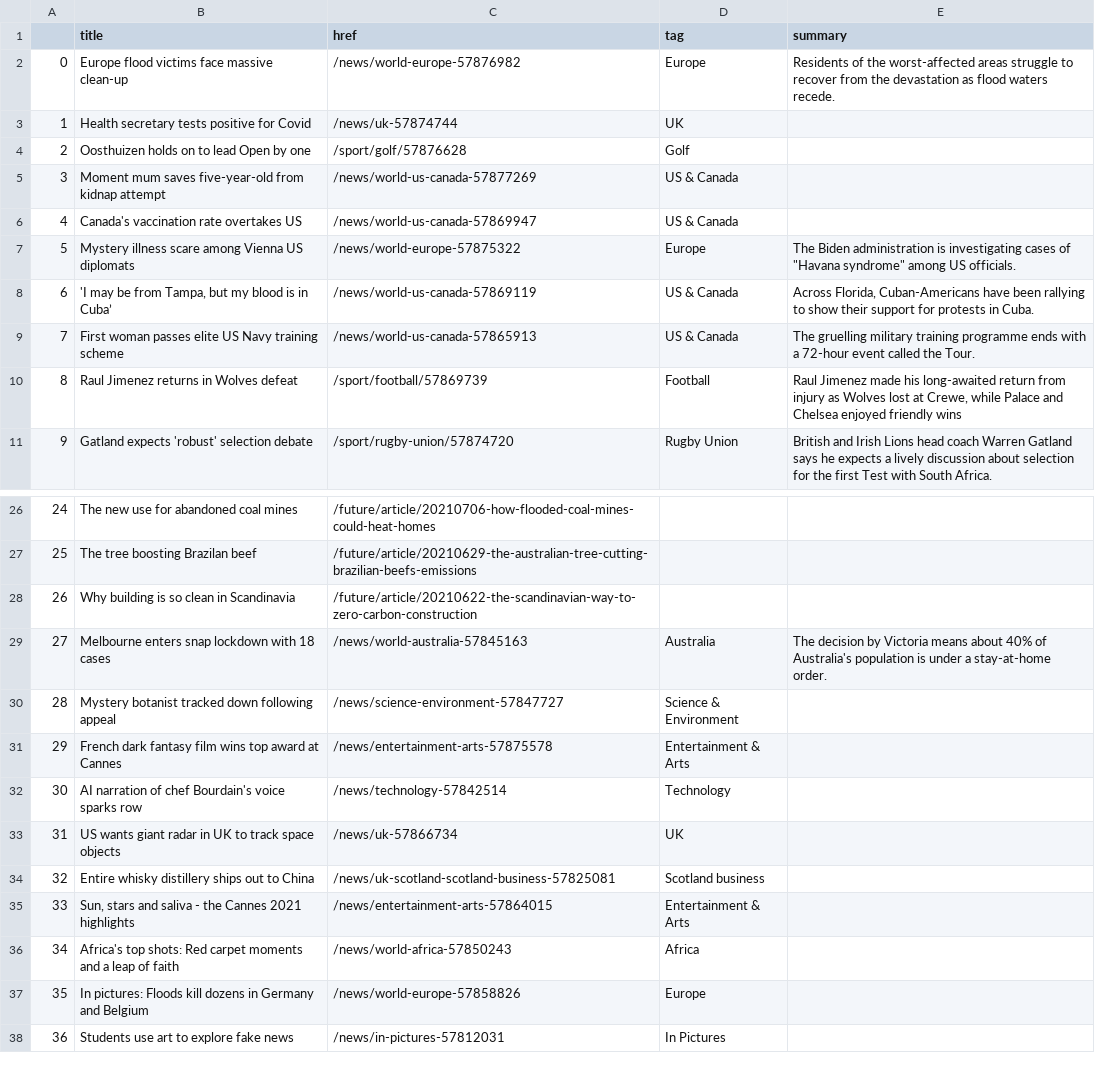
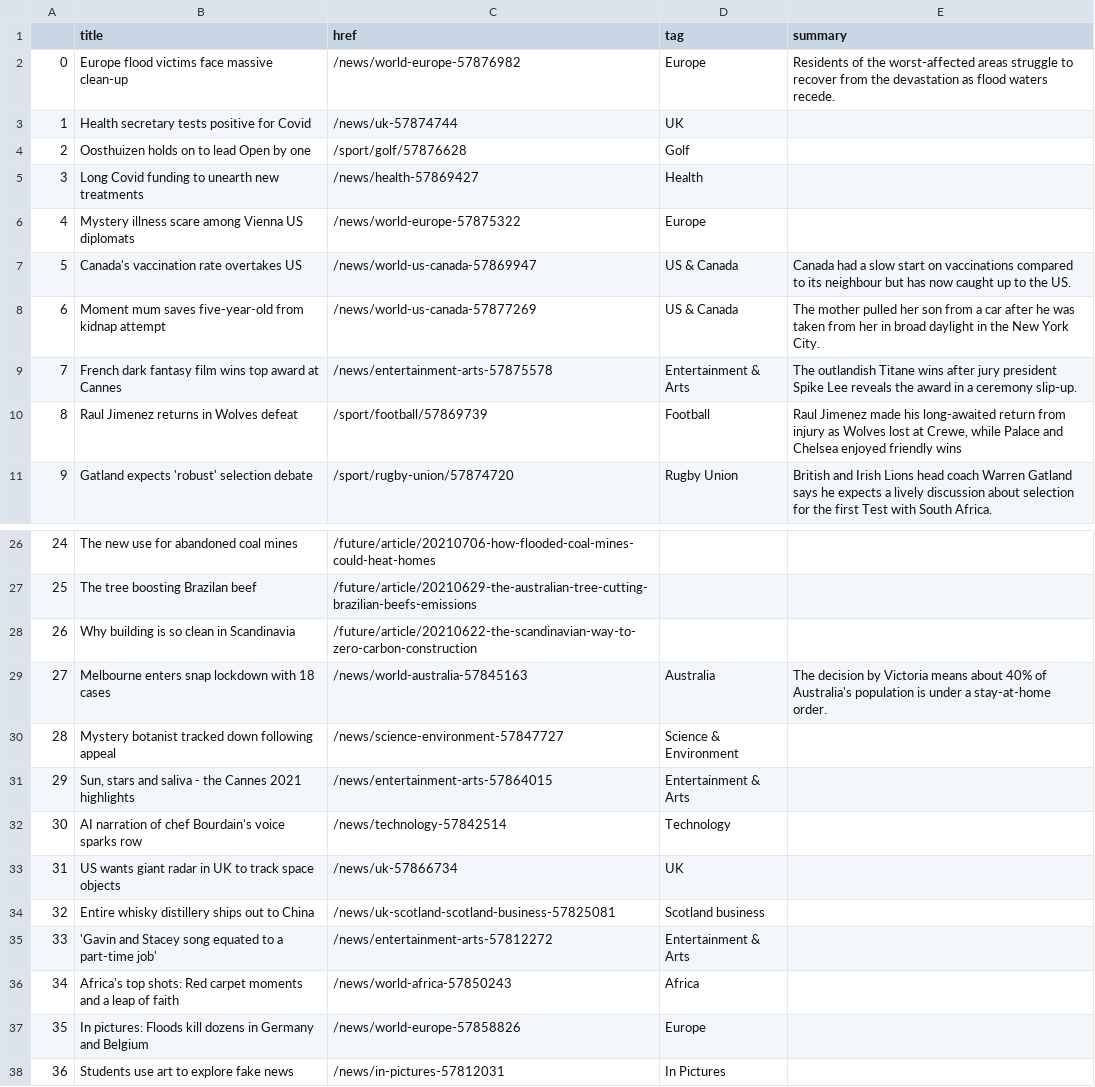
Before and after one commit to bronna/auto-scraper, a CSV file: bbc-headlines.csv, drawn as a sheet; only a part is shown, gaps mark what is left out.

```diff
--- a/bbc-headlines.csv
+++ b/bbc-headlines.csv
@@ -4,7 +4,7 @@
 2,Oosthuizen holds on to lead Open by one,/sport/golf/57876628,Golf,
-3,Moment mum saves five-year-old from kidnap attempt,/news/world-us-canada-57877269,US & Canada,
-4,Canada's vaccination rate overtakes US,/news/world-us-canada-57869947,US & Canada,
-5,Mystery illness scare among Vienna US diplomats,/news/world-europe-57875322,Europe,"The Biden administration is investigating cases of ""Havana syndrome"" among US officials."
-6,"'I may be from Tampa, but my blood is in Cuba’",/news/world-us-canada-57869119,US & Canada,"Across Florida, Cuban-Americans have been rallying to show their support for protests in Cuba."
-7,First woman passes elite US Navy training scheme,/news/world-us-canada-57865913,US & Canada,The gruelling military training programme ends with a 72-hour event called the Tour.
+3,Long Covid funding to unearth new treatments,/news/health-57869427,Health,
+4,Mystery illness scare among Vienna US diplomats,/news/world-europe-57875322,Europe,
+5,Canada's vaccination rate overtakes US,/news/world-us-canada-57869947,US & Canada,Canada had a slow start on vaccinations compared to its neighbour but has now caught up to the US.
+6,Moment mum saves five-year-old from kidnap attempt,/news/world-us-canada-57877269,US & Canada,The mother pulled her son from a car after he was taken from her in broad daylight in the New York City.
+7,French dark fantasy film wins top award at Cannes,/news/entertainment-arts-57875578,Entertainment & Arts,The outlandish Titane wins after jury president Spike Lee reveals the award in a ceremony slip-up.
 8,Raul Jimenez returns in Wolves defeat,/sport/football/57869739,Football,"Raul Jimenez made his long-awaited return from injury as Wolves lost at Crewe, while Palace and Chelsea enjoyed friendly wins"
@@ -30,3 +30,3 @@
 28,Mystery botanist tracked down following appeal,/news/science-environment-57847727,Science & Environment,
-29,French dark fantasy film wins top award at Cannes,/news/entertainment-arts-57875578,Entertainment & Arts,
+29,"Sun, stars and saliva - the Cannes 2021 highlights",/news/entertainment-arts-57864015,Entertainment & Arts,
 30,AI narration of chef Bourdain's voice sparks row,/news/technology-57842514,Technology,
@@ -34,3 +34,3 @@
 32,Entire whisky distillery ships out to China,/news/uk-scotland-scotland-business-57825081,Scotland business,
-33,"Sun, stars and saliva - the Cannes 2021 highlights",/news/entertainment-arts-57864015,Entertainment & Arts,
+33,'Gavin and Stacey song equated to a part-time job',/news/entertainment-arts-57812272,Entertainment & Arts,
 34,Africa's top shots: Red carpet moments and a leap of faith,/news/world-africa-57850243,Africa,
```
